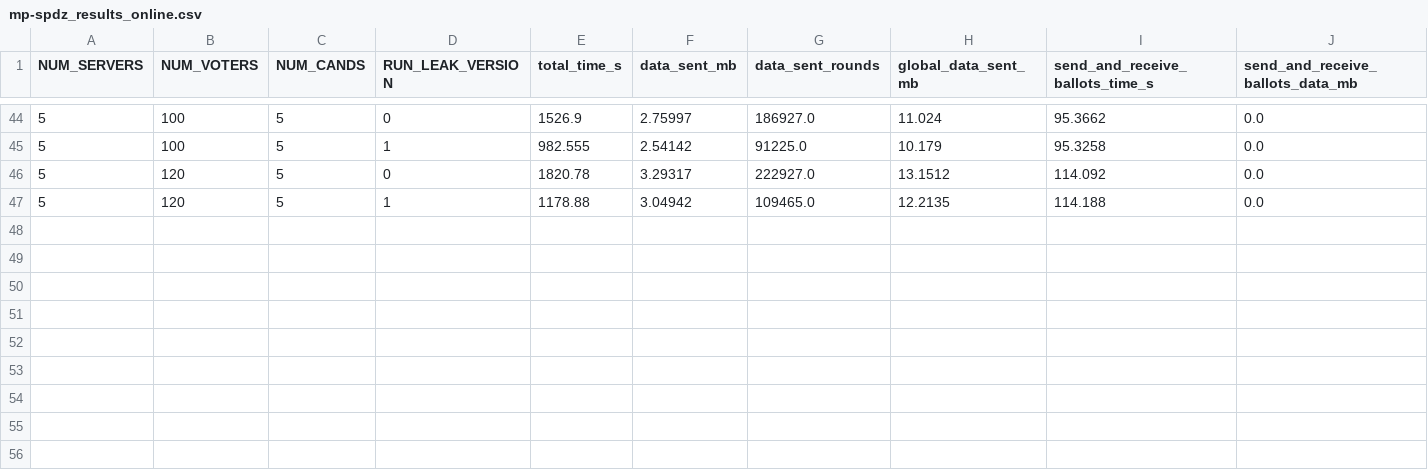
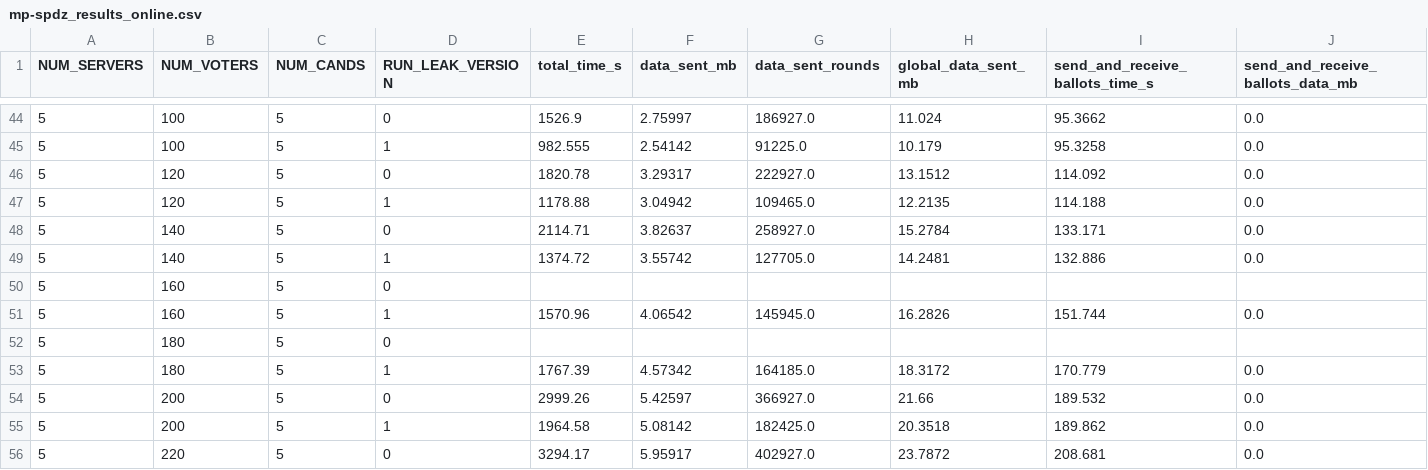
Before and after one commit to MikkelKatholm/Rank-Voting-Project, a CSV file: Code/Plot_making/mp-spdz_results_online.csv, drawn as a sheet; only a part is shown, gaps mark what is left out; rows hold the shown columns only; the diff names each change by its address in the sheet, - before the commit and + after, or states it on an @@ line.

```diff
--- a/Code/Plot_making/mp-spdz_results_online.csv
+++ b/Code/Plot_making/mp-spdz_results_online.csv
+row 48: 5 | 140 | 5 | 0 | 2114.71 | 3.82637 | 258927.0 | 15.2784 | 133.171 | 0.0
+row 49: 5 | 140 | 5 | 1 | 1374.72 | 3.55742 | 127705.0 | 14.2481 | 132.886 | 0.0
+row 50: 5 | 160 | 5 | 0
+row 51: 5 | 160 | 5 | 1 | 1570.96 | 4.06542 | 145945.0 | 16.2826 | 151.744 | 0.0
+row 52: 5 | 180 | 5 | 0
+row 53: 5 | 180 | 5 | 1 | 1767.39 | 4.57342 | 164185.0 | 18.3172 | 170.779 | 0.0
+row 54: 5 | 200 | 5 | 0 | 2999.26 | 5.42597 | 366927.0 | 21.66 | 189.532 | 0.0
+row 55: 5 | 200 | 5 | 1 | 1964.58 | 5.08142 | 182425.0 | 20.3518 | 189.862 | 0.0
+row 56: 5 | 220 | 5 | 0 | 3294.17 | 5.95917 | 402927.0 | 23.7872 | 208.681 | 0.0
```
Also changed, not shown: 1 other file.
